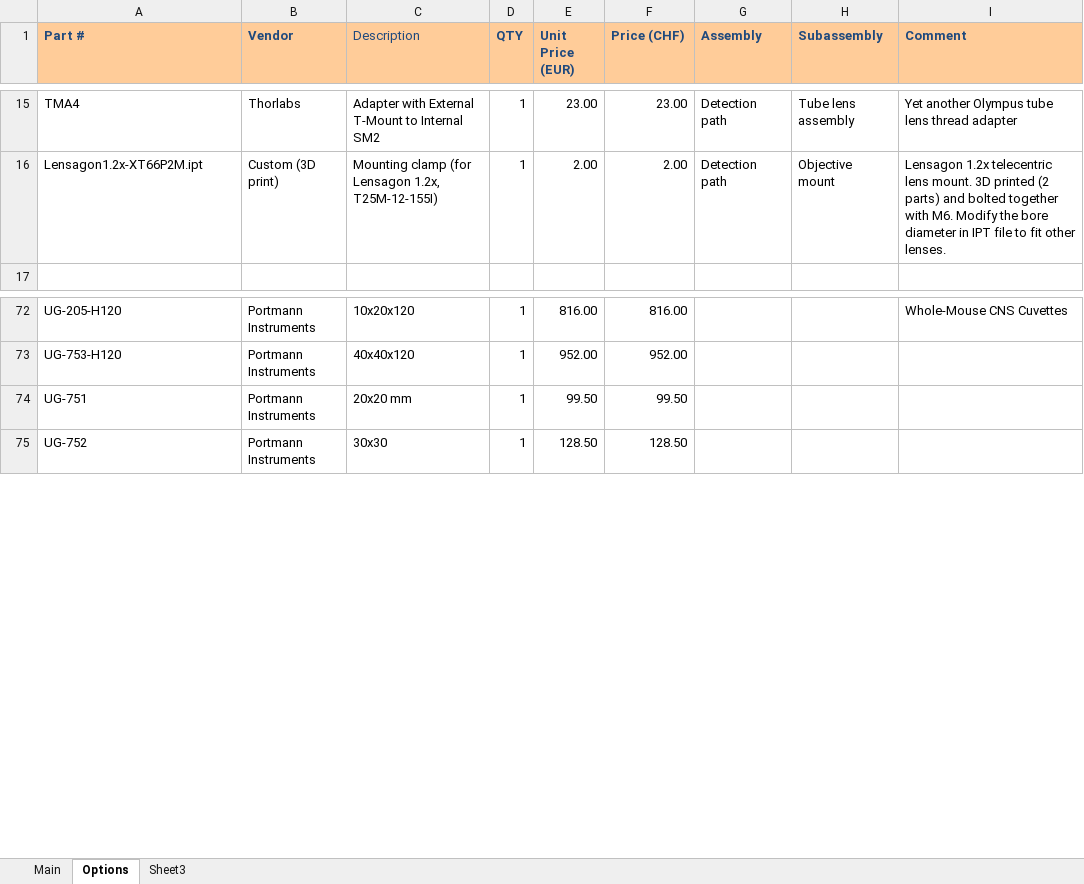
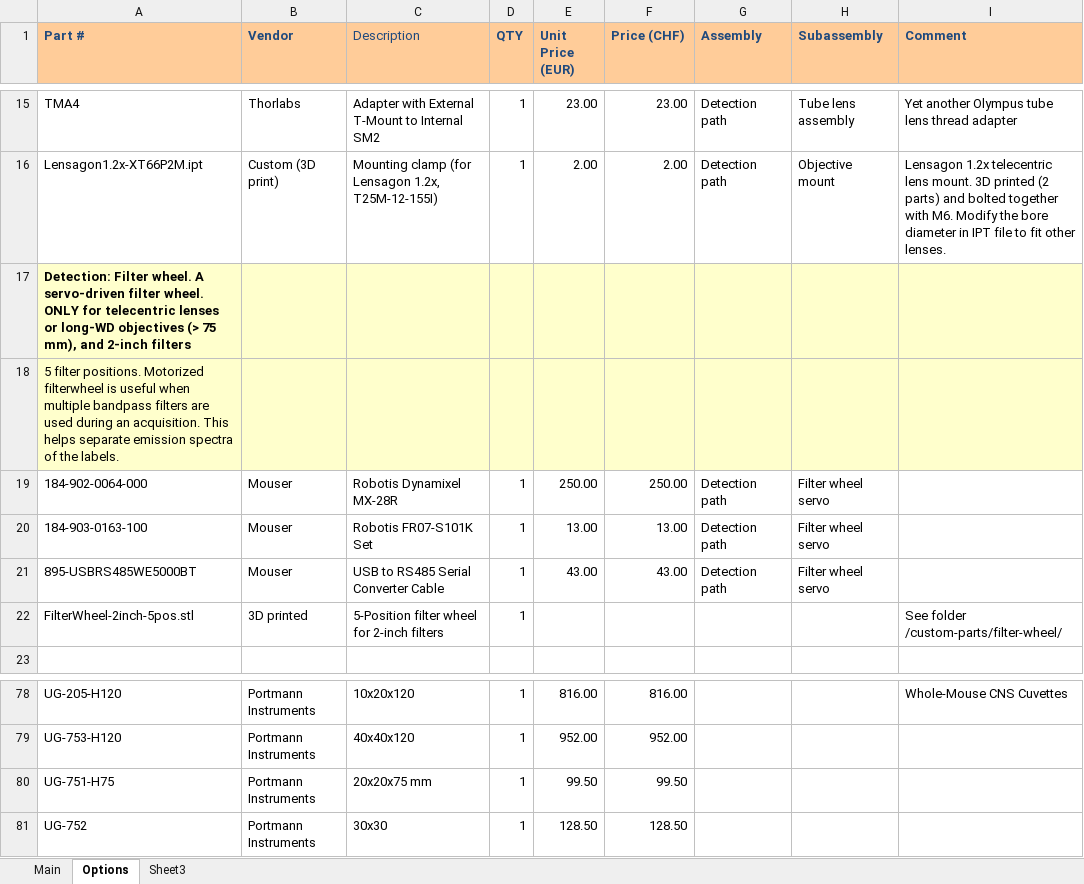
Before and after one commit to mesoSPIM/benchtop-hardware, an Excel workbook: Benchtop/parts-list/Benchtop-partslist-latest.xlsx, sheet Options, drawn as a sheet; only a part is shown, gaps mark what is left out; values as stored, in another font and other column widths than the file's, no borders; addresses are those after the commit; the diff names each change by its address in the sheet, - before the commit and + after, or states it on an @@ line.

Commit message:
ZWO filter drawings and part numbers

```diff
--- a/Benchtop/parts-list/Benchtop-partslist-latest.xlsx (sheet Options)
+++ b/Benchtop/parts-list/Benchtop-partslist-latest.xlsx (sheet Options)
+row 17: Detection: Filter wheel. A servo-driven filter wheel. ONLY for telecentric lenses or long-WD objectives (> 75 mm), and 2-inch filters
+row 18: 5 filter positions. Motorized filterwheel is useful when multiple bandpass filters are used during an acquisition. This helps separate emission spectra of the labels.
+row 19: 184-902-0064-000 | Mouser | Robotis Dynamixel MX-28R | 1 | 250.00 | 250.00 | Detection path | Filter wheel servo
+row 20: 184-903-0163-100 | Mouser | Robotis FR07-S101K Set | 1 | 13.00 | 13.00 | Detection path | Filter wheel servo
+row 21: 895-USBRS485WE5000BT | Mouser | USB to RS485 Serial Converter Cable | 1 | 43.00 | 43.00 | Detection path | Filter wheel servo
+row 22: FilterWheel-2inch-5pos.stl | 3D printed | 5-Position filter wheel for 2-inch filters | 1 |  |  |  |  | See folder /custom-parts/filter-wheel/
-A80 (Part #): UG-751
+A80 (Part #): UG-751-H75
-C80 (Description): 20x20 mm
+C80 (Description): 20x20x75 mm
```
Also changed, not shown: sheet Main, formulas that keep their value, 2 other files.
